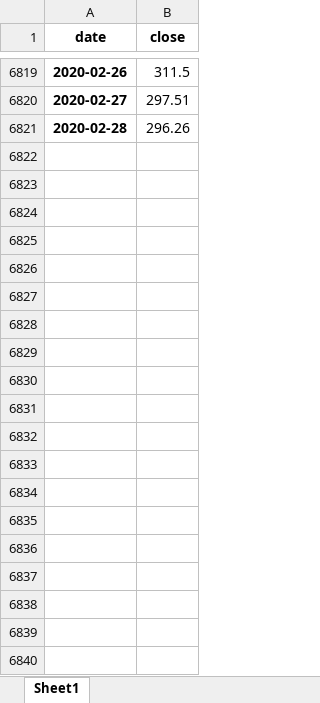
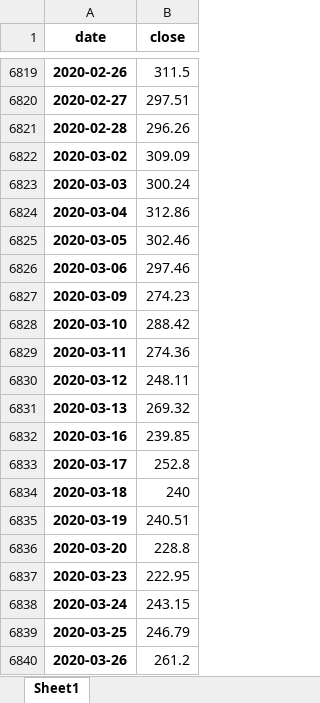
Before and after one commit to rampingray/ic-portfolio, an Excel workbook: outputs/market.xlsx, sheet Sheet1, drawn as a sheet; only a part is shown, gaps mark what is left out; values as stored, in another font and other column widths than the file's, no borders; the diff covers the shown part only; the diff names each change by its address in the sheet, - before the commit and + after, or states it on an @@ line.

```diff
--- a/outputs/market.xlsx (sheet Sheet1)
+++ b/outputs/market.xlsx (sheet Sheet1)
+row 6822: 2020-03-02 | 309.09
+row 6823: 2020-03-03 | 300.24
+row 6824: 2020-03-04 | 312.86
+row 6825: 2020-03-05 | 302.46
+row 6826: 2020-03-06 | 297.46
+row 6827: 2020-03-09 | 274.23
+row 6828: 2020-03-10 | 288.42
+row 6829: 2020-03-11 | 274.36
+row 6830: 2020-03-12 | 248.11
+row 6831: 2020-03-13 | 269.32
+row 6832: 2020-03-16 | 239.85
+row 6833: 2020-03-17 | 252.8
+row 6834: 2020-03-18 | 240
+row 6835: 2020-03-19 | 240.51
+row 6836: 2020-03-20 | 228.8
+row 6837: 2020-03-23 | 222.95
+row 6838: 2020-03-24 | 243.15
+row 6839: 2020-03-25 | 246.79
+row 6840: 2020-03-26 | 261.2
```
Also changed, not shown: 10 added rows elsewhere in this sheet, outputs/normalizedPortfolio.xlsx, outputs/sector_prices.xlsx, 3 other files.
